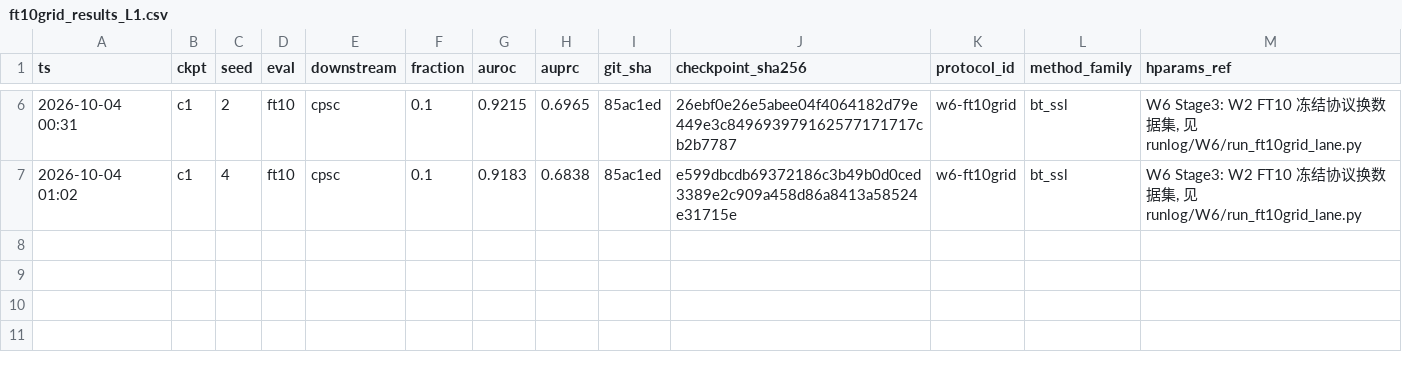
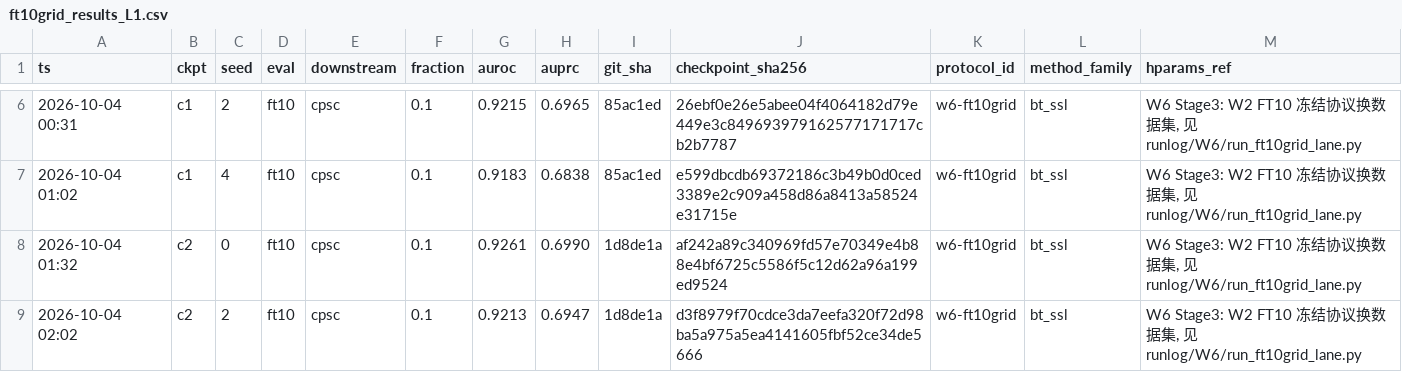
Before and after one commit to geziang/ECG, a CSV file: ECG_SSL_LFBT-main/runlog/W6/ft10grid_results_L1.csv, drawn as a sheet; only a part is shown, gaps mark what is left out.

Commit message:
W6巡检#9(主机A,10-04 02:23): Stage3健康8/18零FAIL(c2cpsc暂居首0.926/0.921), cpsc段将收官

```diff
--- a/ECG_SSL_LFBT-main/runlog/W6/ft10grid_results_L1.csv
+++ b/ECG_SSL_LFBT-main/runlog/W6/ft10grid_results_L1.csv
@@ -7 +7,3 @@ ts,ckpt,seed,eval,downstream,fraction,auroc,auprc,git_sha,checkpoint_sha256,prot
 2026-10-04 01:02,c1,4,ft10,cpsc,0.1,0.9183,0.6838,85ac1ed,e599dbcdb69372186c3b49b0d0ced3389e2c909a458d86a8413a58524e31715e,w6-ft10grid,bt_ssl,"W6 Stage3: W2 FT10 冻结协议换数据集, 见 runlog/W6/run_ft10grid_lane.py"
+2026-10-04 01:32,c2,0,ft10,cpsc,0.1,0.9261,0.6990,1d8de1a,af242a89c340969fd57e70349e4b88e4bf6725c5586f5c12d62a96a199ed9524,w6-ft10grid,bt_ssl,"W6 Stage3: W2 FT10 冻结协议换数据集, 见 runlog/W6/run_ft10grid_lane.py"
+2026-10-04 02:02,c2,2,ft10,cpsc,0.1,0.9213,0.6947,1d8de1a,d3f8979f70cdce3da7eefa320f72d98ba5a975a5ea4141605fbf52ce34de5666,w6-ft10grid,bt_ssl,"W6 Stage3: W2 FT10 冻结协议换数据集, 见 runlog/W6/run_ft10grid_lane.py"
```
Also changed, not shown: 1 other file.
